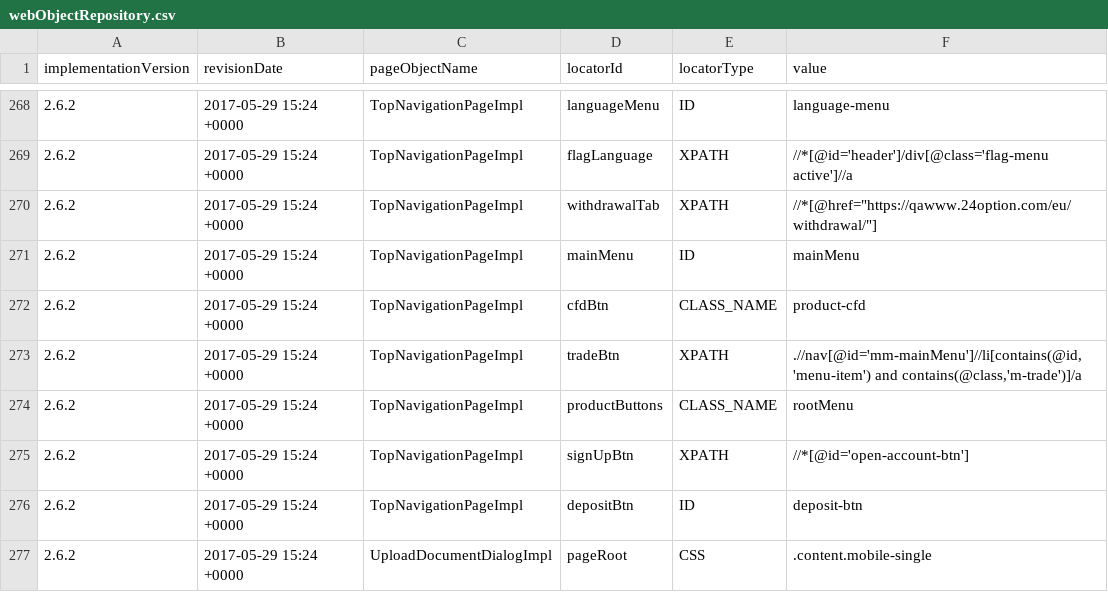
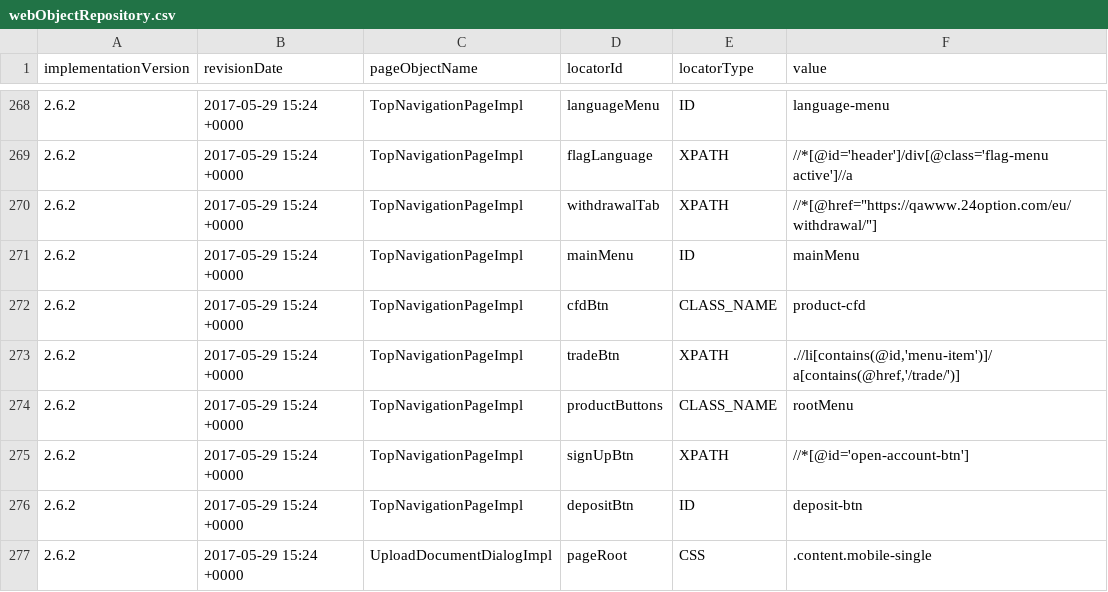
Before and after one commit to quantumua/old_atom, a CSV file: core/src/main/resources/webobjects/webObjectRepository.csv, drawn as a sheet; only a part is shown, gaps mark what is left out.

```diff
--- a/core/src/main/resources/webobjects/webObjectRepository.csv
+++ b/core/src/main/resources/webobjects/webObjectRepository.csv
@@ -272,3 +272,3 @@ implementationVersion,revisionDate,pageObjectName,locatorId,locatorType,value
 2.6.2,2017-05-29 15:24 +0000,TopNavigationPageImpl,cfdBtn,CLASS_NAME,product-cfd
-2.6.2,2017-05-29 15:24 +0000,TopNavigationPageImpl,tradeBtn,XPATH,".//nav[@id='mm-mainMenu']//li[contains(@id,'menu-item') and contains(@class,'m-trade')]/a"
+2.6.2,2017-05-29 15:24 +0000,TopNavigationPageImpl,tradeBtn,XPATH,".//li[contains(@id,'menu-item')]/a[contains(@href,'/trade/')]"
 2.6.2,2017-05-29 15:24 +0000,TopNavigationPageImpl,productButtons,CLASS_NAME,rootMenu
```
Also changed, not shown: 5 other files.
